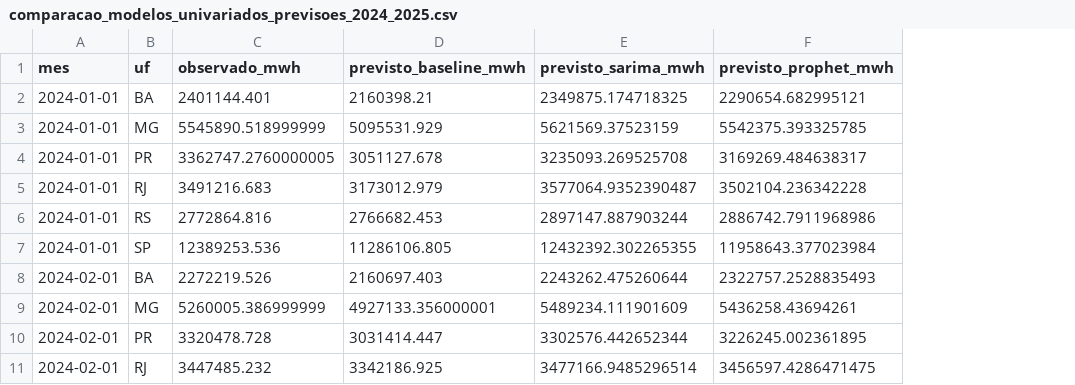
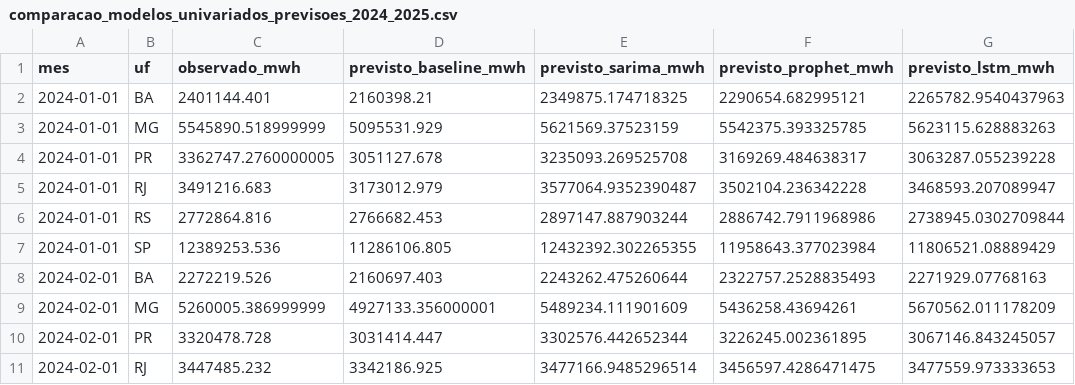
Before and after one commit to francellymca/energy-planning-digital-twin, a CSV file: data/processed/modelagem/comparacao_modelos_univariados_previsoes_2024_2025.csv, drawn as a sheet; only a part is shown; the diff names each change by its address in the sheet, - before the commit and + after, or states it on an @@ line.

Commit message:
feat: adiciona LSTM e compara modelos univariados

```diff
--- a/data/processed/modelagem/comparacao_modelos_univariados_previsoes_2024_2025.csv
+++ b/data/processed/modelagem/comparacao_modelos_univariados_previsoes_2024_2025.csv
+column G (previsto_lstm_mwh), rows 2-11: 2265782.9540437963 | 5623115.628883263 | 3063287.055239228 | 3468593.207089947 | 2738945.0302709844 | 11806521.08889429 | 2271929.07768163 | 5670562.011178209 | 3067146.843245057 | 3477559.973333653
```
Also changed, not shown: data/processed/modelagem/comparacao_modelos_univariados_metricas_2024_2025.csv, 8 other files.
